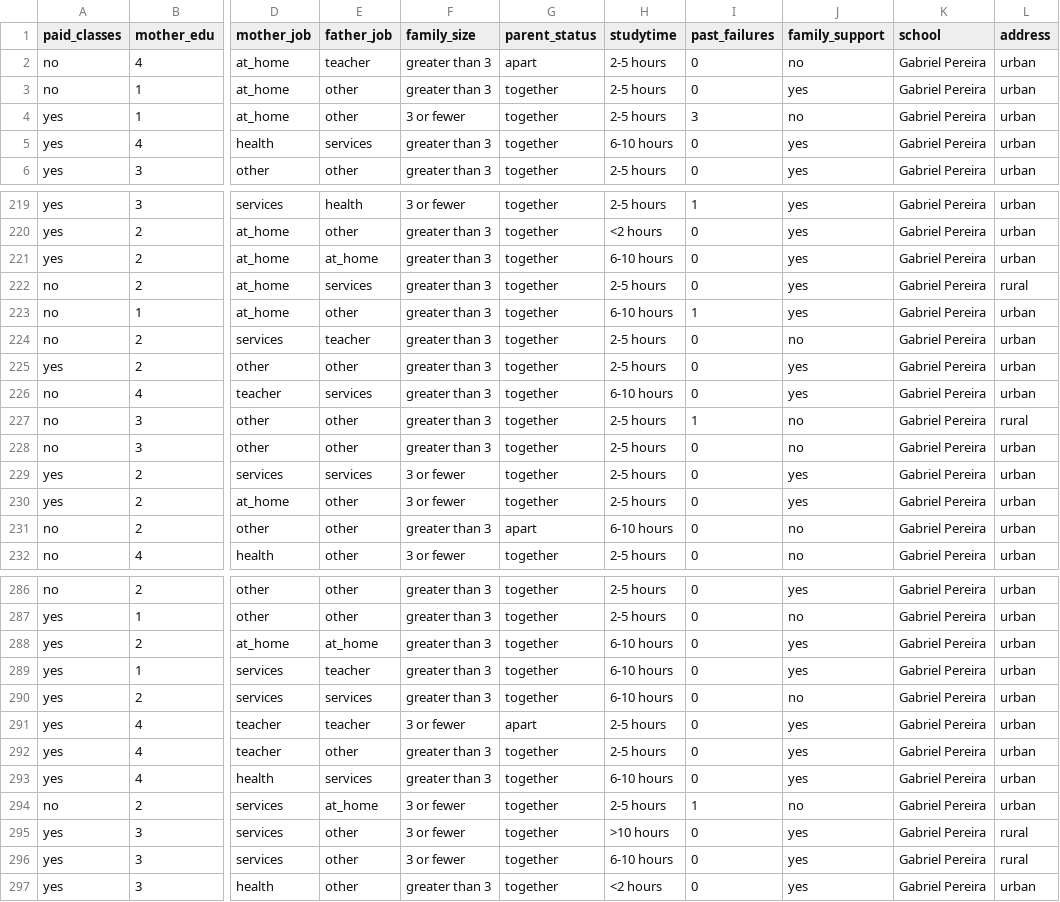
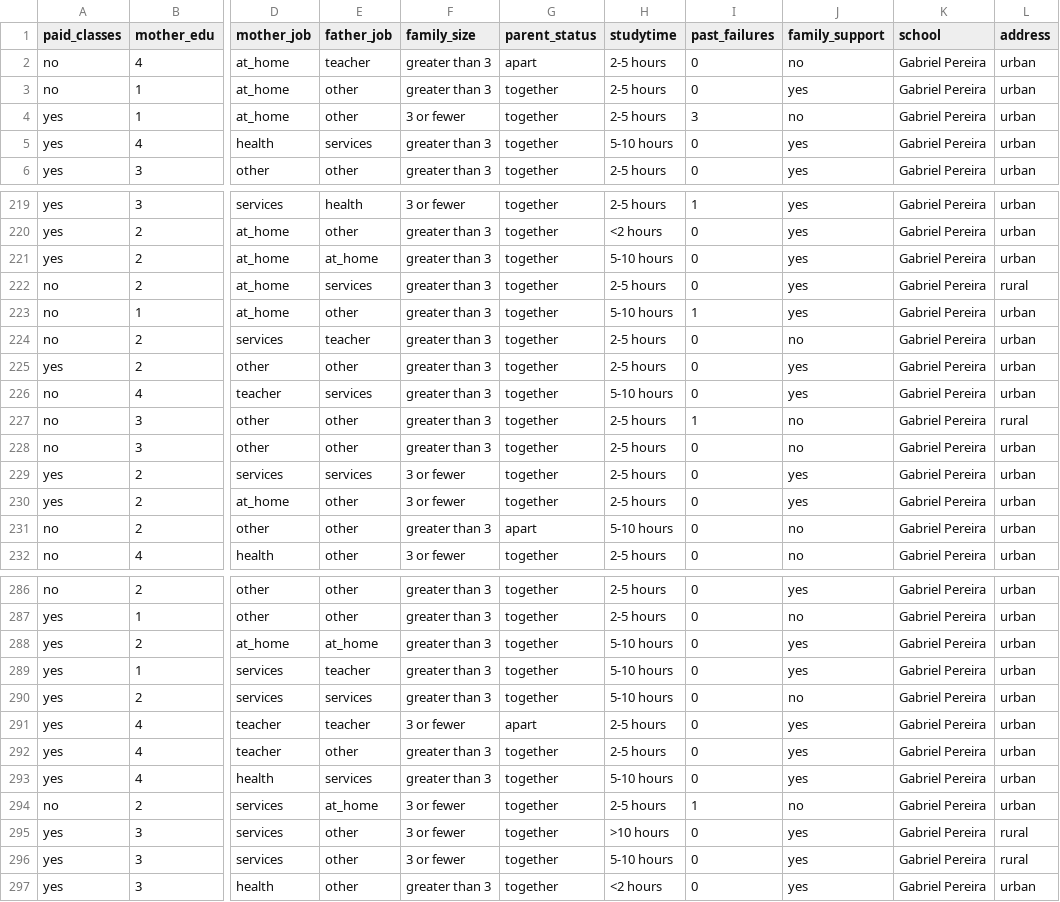
Before and after one commit to UBC-MDS-2026-27/DSCI-522-Group-34-Repository, a CSV file: data/processed/student_math_clean.csv, drawn as a sheet; only a part is shown, gaps mark what is left out; the diff covers the shown part only; the diff names each change by its address in the sheet, - before the commit and + after, or states it on an @@ line.

```diff
--- a/data/processed/student_math_clean.csv
+++ b/data/processed/student_math_clean.csv
-H5 (studytime): 6-10 hours
+H5 (studytime): 5-10 hours
-H221 (studytime): 6-10 hours
+H221 (studytime): 5-10 hours
-H223 (studytime): 6-10 hours
+H223 (studytime): 5-10 hours
-H226 (studytime): 6-10 hours
+H226 (studytime): 5-10 hours
-H231 (studytime): 6-10 hours
+H231 (studytime): 5-10 hours
-H288:H290 (studytime): 6-10 hours
+H288:H290 (studytime): 5-10 hours
-H293 (studytime): 6-10 hours
+H293 (studytime): 5-10 hours
-H296 (studytime): 6-10 hours
+H296 (studytime): 5-10 hours
```
Also changed, not shown: 55 edited cells elsewhere in this file, data/processed/student_math_test.csv, data/processed/student_math_train.csv, 1 other file.
